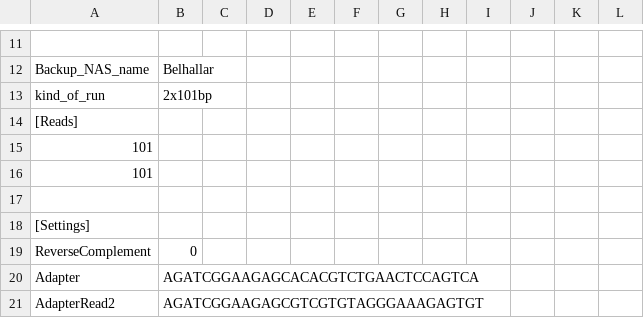
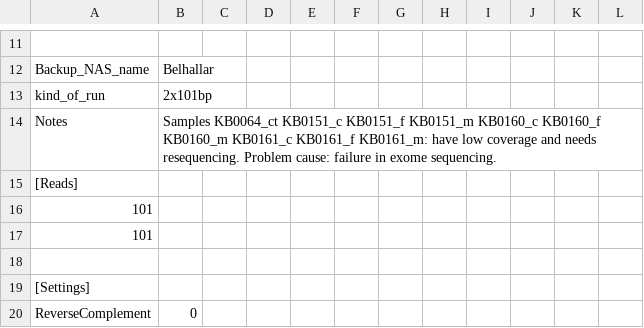
Before and after one commit to sjanssen2/spike, a CSV file: data/samplesheets/171116_SN737_0426_ACBKBFACXX_spike.csv, drawn as a sheet; only a part is shown, gaps mark what is left out; the shorter side is filled out with more unchanged rows.

Commit message:
added Michael's "Problems" as "notes"

```diff
--- a/data/samplesheets/171116_SN737_0426_ACBKBFACXX_spike.csv
+++ b/data/samplesheets/171116_SN737_0426_ACBKBFACXX_spike.csv
@@ -13,2 +13,3 @@ Backup_NAS_name,Belhallar,,,,,,,,,,
 kind_of_run,2x101bp,,,,,,,,,,
+Notes,Samples KB0064_ct KB0151_c KB0151_f KB0151_m KB0160_c KB0160_f KB0160_m KB0161_c KB0161_f KB0161_m: have low coverage and needs resequencing. Problem cause: failure in exome sequencing.,,,,,,,,,,
 [Reads],,,,,,,,,,,
```
Also changed, not shown: data/samplesheets/120801_SN737_0199_AC0TNHACXX_spike.csv, data/samplesheets/130820_SN737_0279_BC11GJACXX_spike.csv, 43 other files.
